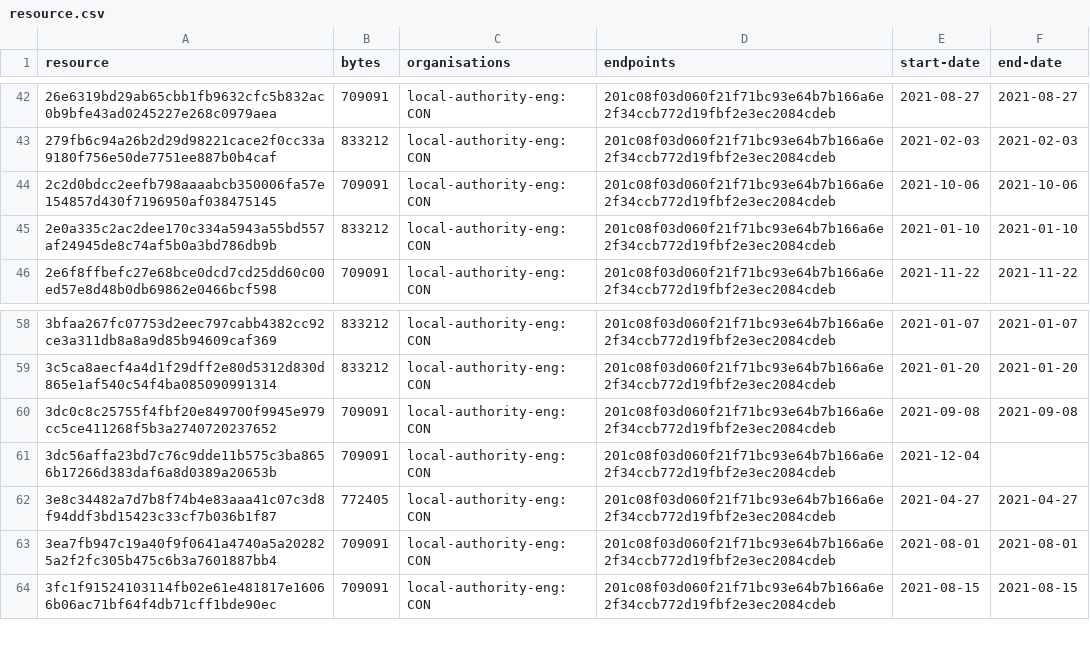
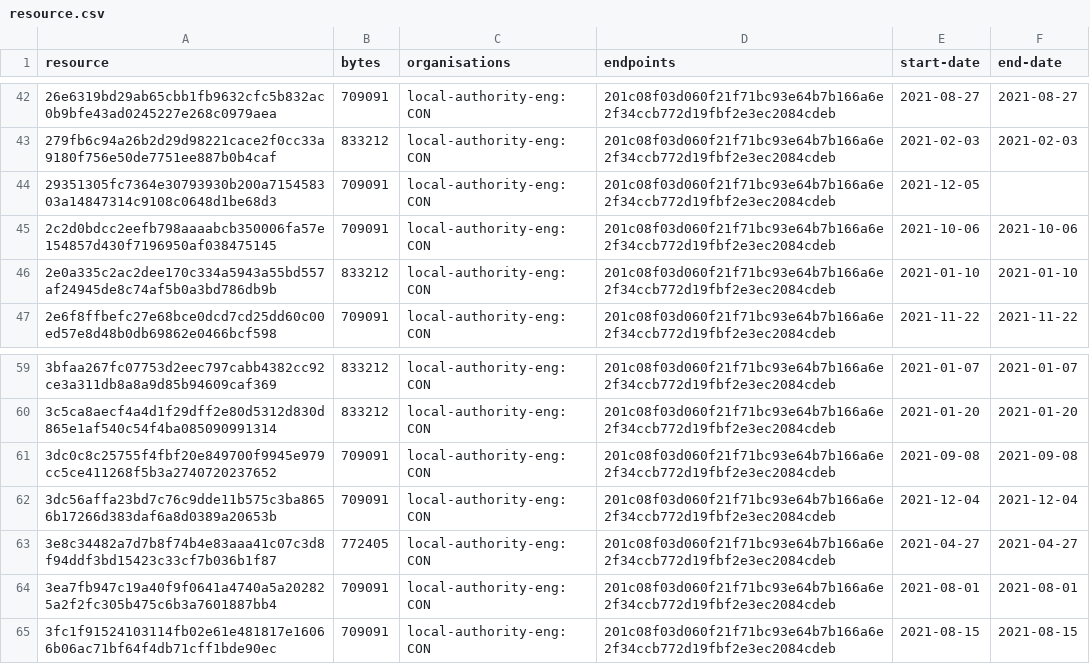
Before and after one commit to digital-land/brownfield-site-collection, a CSV file: collection/resource.csv, drawn as a sheet; only a part is shown, gaps mark what is left out.

```diff
--- a/collection/resource.csv
+++ b/collection/resource.csv
@@ -43,2 +43,3 @@ resource,bytes,organisations,endpoints,start-date,end-date
 279fb6c94a26b2d29d98221cace2f0cc33a9180f756e50de7751ee887b0b4caf,833212,local-authority-eng:CON,201c08f03d060f21f71bc93e64b7b166a6e2f34ccb772d19fbf2e3ec2084cdeb,2021-02-03,2021-02-03
+29351305fc7364e30793930b200a715458303a14847314c9108c0648d1be68d3,709091,local-authority-eng:CON,201c08f03d060f21f71bc93e64b7b166a6e2f34ccb772d19fbf2e3ec2084cdeb,2021-12-05,
 2c2d0bdcc2eefb798aaaabcb350006fa57e154857d430f7196950af038475145,709091,local-authority-eng:CON,201c08f03d060f21f71bc93e64b7b166a6e2f34ccb772d19fbf2e3ec2084cdeb,2021-10-06,2021-10-06
@@ -60,3 +61,3 @@ resource,bytes,organisations,endpoints,start-date,end-date
 3dc0c8c25755f4fbf20e849700f9945e979cc5ce411268f5b3a2740720237652,709091,local-authority-eng:CON,201c08f03d060f21f71bc93e64b7b166a6e2f34ccb772d19fbf2e3ec2084cdeb,2021-09-08,2021-09-08
-3dc56affa23bd7c76c9dde11b575c3ba8656b17266d383daf6a8d0389a20653b,709091,local-authority-eng:CON,201c08f03d060f21f71bc93e64b7b166a6e2f34ccb772d19fbf2e3ec2084cdeb,2021-12-04,
+3dc56affa23bd7c76c9dde11b575c3ba8656b17266d383daf6a8d0389a20653b,709091,local-authority-eng:CON,201c08f03d060f21f71bc93e64b7b166a6e2f34ccb772d19fbf2e3ec2084cdeb,2021-12-04,2021-12-04
 3e8c34482a7d7b8f74b4e83aaa41c07c3d8f94ddf3bd15423c33cf7b036b1f87,772405,local-authority-eng:CON,201c08f03d060f21f71bc93e64b7b166a6e2f34ccb772d19fbf2e3ec2084cdeb,2021-04-27,2021-04-27
```
Also changed, not shown: collection/log.csv, 1 other file.
